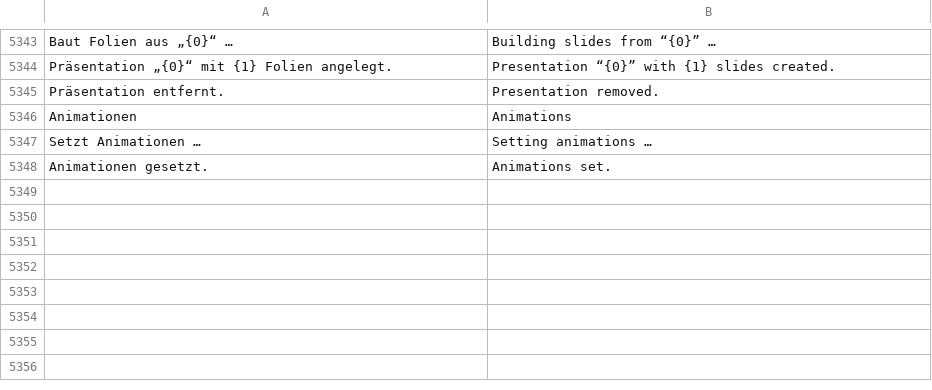
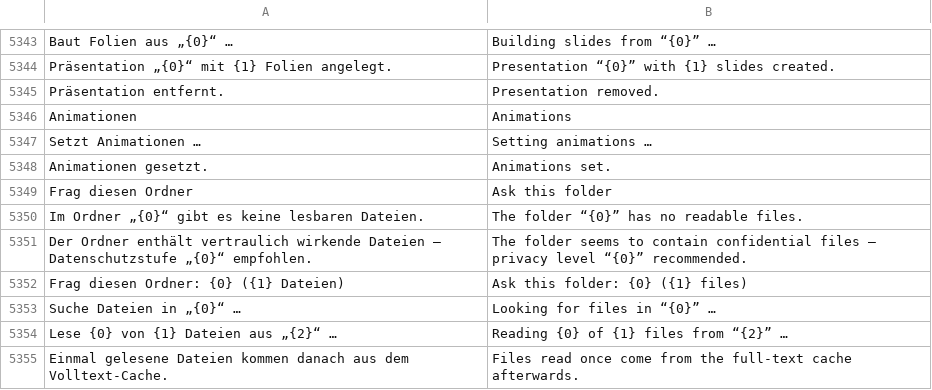
Before and after one commit to ADEU-TUD/ADEU-Harness, a TSV file: app/src/main/resources/i18n/en.tsv, drawn as a sheet; only a part is shown, gaps mark what is left out.

```diff
--- a/app/src/main/resources/i18n/en.tsv
+++ b/app/src/main/resources/i18n/en.tsv
@@ -5348 +5348,8 @@ Setzt Animationen …	Setting animations …
 Animationen gesetzt.	Animations set.
+Frag diesen Ordner	Ask this folder
+Im Ordner „{0}“ gibt es keine lesbaren Dateien.	The folder “{0}” has no readable files.
+Der Ordner enthält vertraulich wirkende Dateien – Datenschutzstufe „{0}“ empfohlen.	The folder seems to contain confidential files – privacy level “{0}” recommended.
+Frag diesen Ordner: {0} ({1} Dateien)	Ask this folder: {0} ({1} files)
+Suche Dateien in „{0}“ …	Looking for files in “{0}” …
+Lese {0} von {1} Dateien aus „{2}“ …	Reading {0} of {1} files from “{2}” …
+Einmal gelesene Dateien kommen danach aus dem Volltext-Cache.	Files read once come from the full-text cache afterwards.
```
Also changed, not shown: 8 other files.
